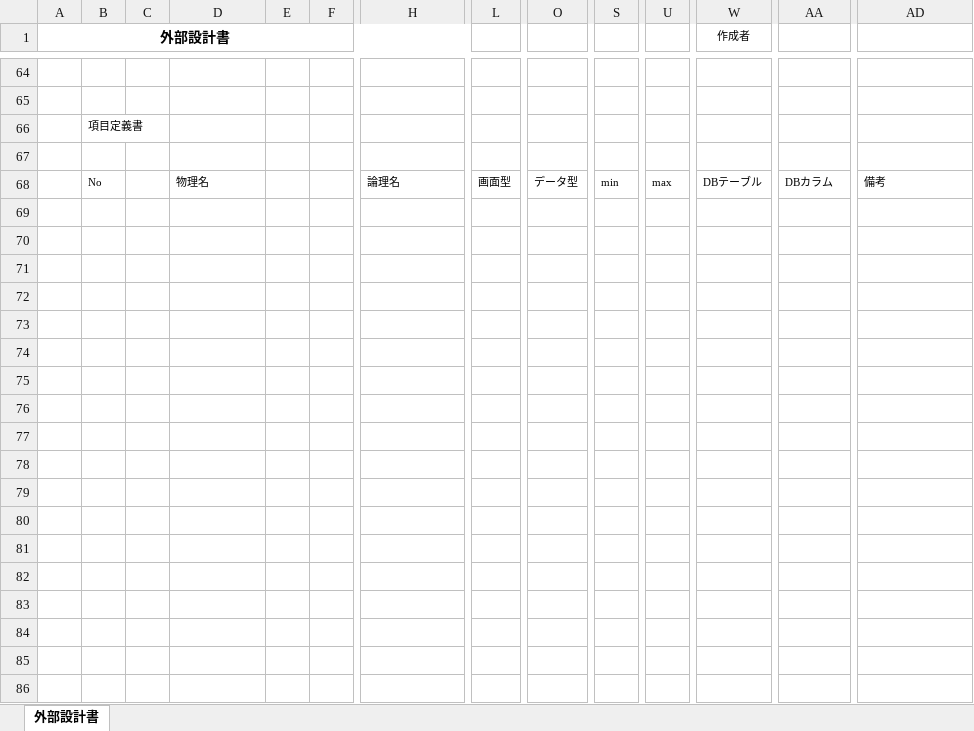
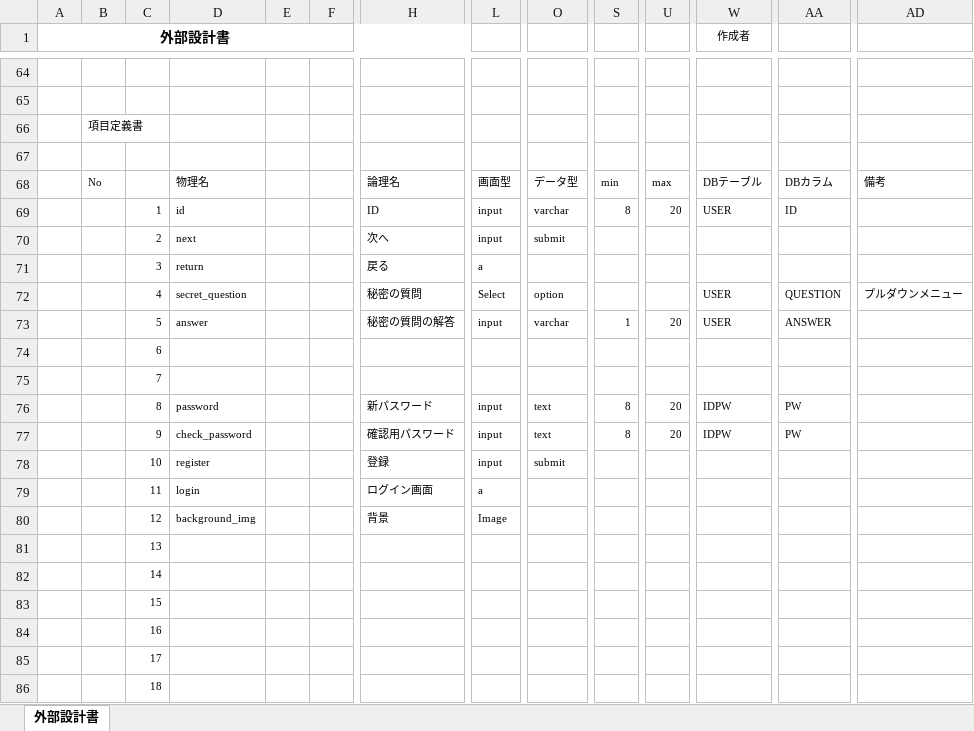
Before and after one commit to dojo2023/F-2, an Excel workbook: doc/外部設計書/外部設計書_F2_fireworks_PWリセット.xlsx, sheet 外部設計書, drawn as a sheet; only a part is shown, gaps mark what is left out; values as stored, in another font and other column widths than the file's, no borders; charts and pictures not drawn; rows hold the shown columns only; the diff names each change by its address in the sheet, - before the commit and + after, or states it on an @@ line.

Commit message:
Update 外部設計書_F2_fireworks_PWリセット.xlsx

```diff
--- a/doc/外部設計書/外部設計書_F2_fireworks_PWリセット.xlsx (sheet 外部設計書)
+++ b/doc/外部設計書/外部設計書_F2_fireworks_PWリセット.xlsx (sheet 外部設計書)
+row 69:  |  | 1 | id |  |  | ID | input | varchar | 8 | 20 | USER | ID
+row 70:  |  | 2 | next |  |  | 次へ | input | submit
+row 71:  |  | 3 | return |  |  | 戻る | a
+row 72:  |  | 4 | secret_question |  |  | 秘密の質問 | Select | option |  |  | USER | QUESTION | プルダウンメニュー
+row 73:  |  | 5 | answer |  |  | 秘密の質問の解答 | input | varchar | 1 | 20 | USER | ANSWER
+row 74:  |  | 6
+row 75:  |  | 7
+row 76:  |  | 8 | password |  |  | 新パスワード | input | text | 8 | 20 | IDPW | PW
+row 77:  |  | 9 | check_password |  |  | 確認用パスワード | input | text | 8 | 20 | IDPW | PW
+row 78:  |  | 10 | register |  |  | 登録 | input | submit
+row 79:  |  | 11 | login |  |  | ログイン画面 | a
+row 80:  |  | 12 | background_img |  |  | 背景 | Image
+row 81:  |  | 13
+row 82:  |  | 14
+row 83:  |  | 15
+row 84:  |  | 16
+row 85:  |  | 17
+row 86:  |  | 18
```
Also changed, not shown: charts or pictures.
